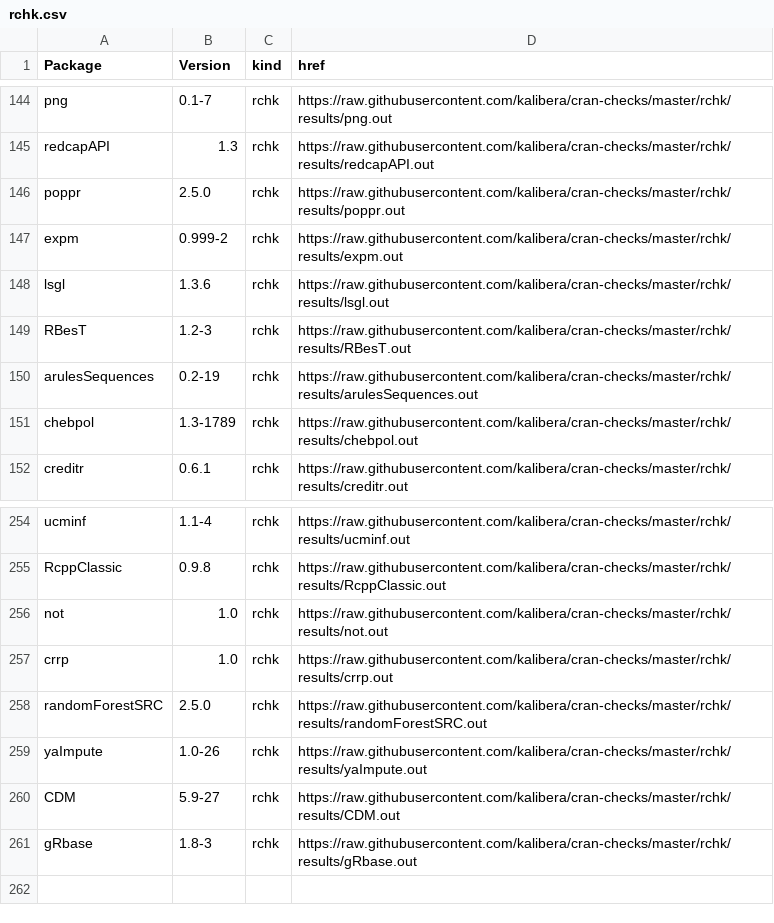
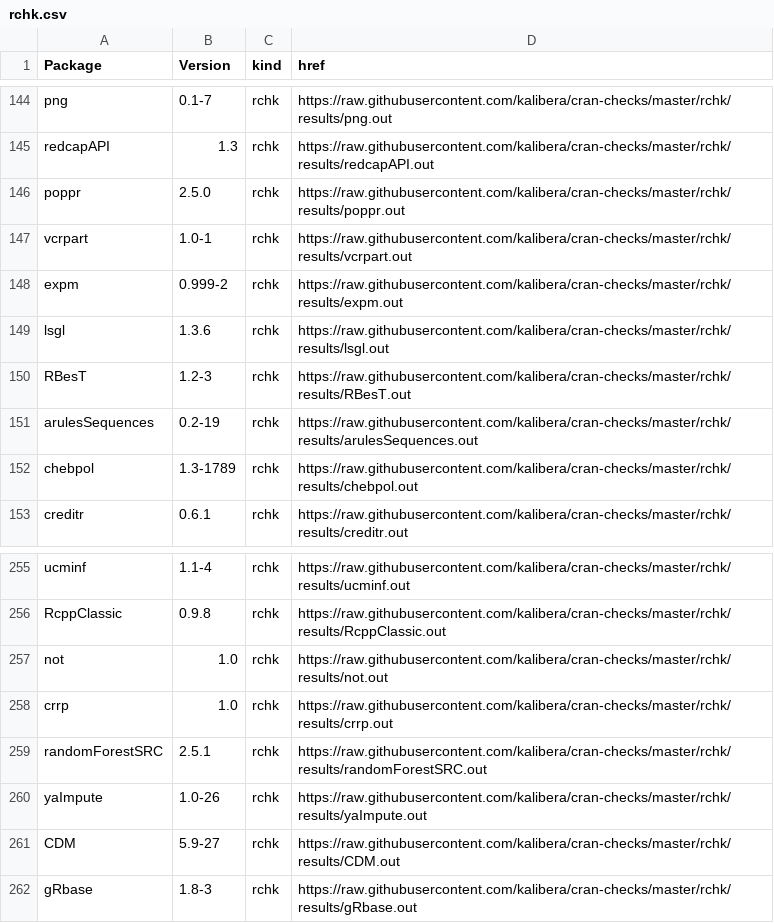
Before and after one commit to kalibera/cran-checks, a CSV file: rchk/rchk.csv, drawn as a sheet; only a part is shown, gaps mark what is left out.

Commit message:
Updated results.

```diff
--- a/rchk/rchk.csv
+++ b/rchk/rchk.csv
@@ -146,2 +146,3 @@ redcapAPI,1.3,rchk,https://raw.githubusercontent.com/kalibera/cran-checks/master
 poppr,2.5.0,rchk,https://raw.githubusercontent.com/kalibera/cran-checks/master/rchk/results/poppr.out
+vcrpart,1.0-1,rchk,https://raw.githubusercontent.com/kalibera/cran-checks/master/rchk/results/vcrpart.out
 expm,0.999-2,rchk,https://raw.githubusercontent.com/kalibera/cran-checks/master/rchk/results/expm.out
@@ -257,3 +258,3 @@ not,1.0,rchk,https://raw.githubusercontent.com/kalibera/cran-checks/master/rchk/
 crrp,1.0,rchk,https://raw.githubusercontent.com/kalibera/cran-checks/master/rchk/results/crrp.out
-randomForestSRC,2.5.0,rchk,https://raw.githubusercontent.com/kalibera/cran-checks/master/rchk/results/randomForestSRC.out
+randomForestSRC,2.5.1,rchk,https://raw.githubusercontent.com/kalibera/cran-checks/master/rchk/results/randomForestSRC.out
 yaImpute,1.0-26,rchk,https://raw.githubusercontent.com/kalibera/cran-checks/master/rchk/results/yaImpute.out
```
Also changed, not shown: 2 other files.
